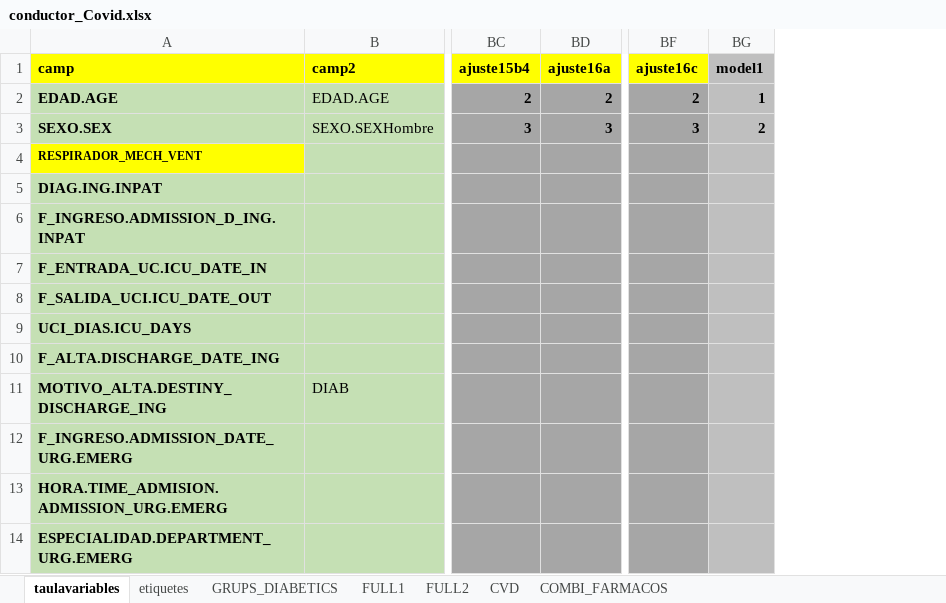
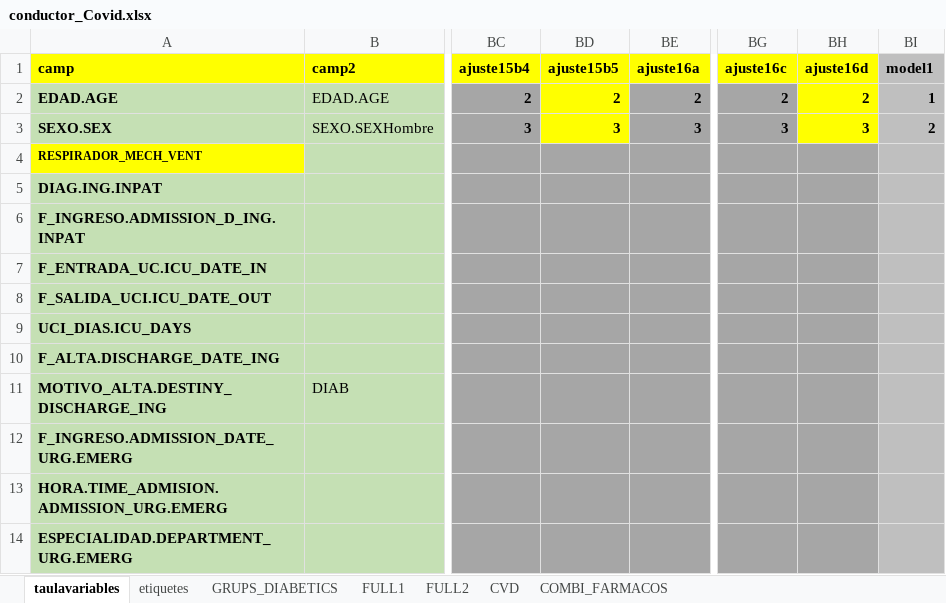
Before and after one commit to USR-DAPCAT/COVID_19, an Excel workbook: conductor_Covid.xlsx, sheet taulavariables, drawn as a sheet; only a part is shown, gaps mark what is left out; values as stored, in another font and other column widths than the file's, no borders; the diff names each change by its address in the sheet, - before the commit and + after, or states it on an @@ line.

```diff
--- a/conductor_Covid.xlsx (sheet taulavariables)
+++ b/conductor_Covid.xlsx (sheet taulavariables)
+column BD (ajuste15b5), rows 2-3: 2 | 3
+column BH (ajuste16d), rows 2-3: 2 | 3
```
Also changed, not shown: 1 other file.
